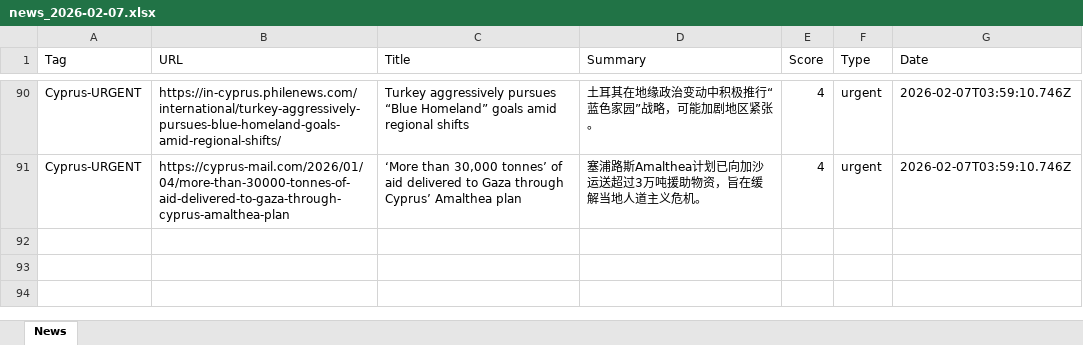
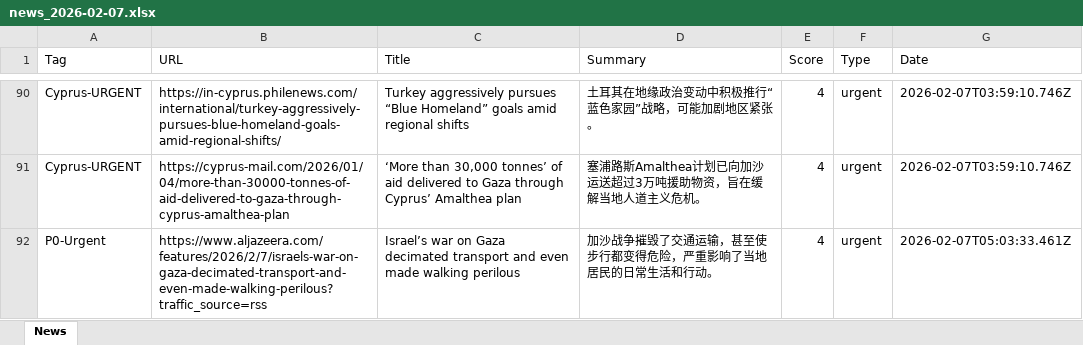
Before and after one commit to FireTigerStudio/-InoreaderAI, an Excel workbook: data/news_2026-02-07.xlsx, sheet News, drawn as a sheet; only a part is shown, gaps mark what is left out; values as stored, in another font and other column widths than the file's, no borders; the diff names each change by its address in the sheet, - before the commit and + after, or states it on an @@ line.

```diff
--- a/data/news_2026-02-07.xlsx (sheet News)
+++ b/data/news_2026-02-07.xlsx (sheet News)
+row 92: P0-Urgent | https://www.aljazeera.com/features/2026/2/7/israels-war-on-gaza-decimated-transport-and-even-made-walking-perilous?traffic_source=rss | Israel’s war on Gaza decimated transport and even made walking perilous | 加沙战争摧毁了交通运输，甚至使步行都变得危险，严重影响了当地居民的日常生活和行动。 | 4 | urgent | 2026-02-07T05:03:33.461Z
```
Also changed, not shown: docs/data/news_2026-02-07.xlsx, 2 other files.
